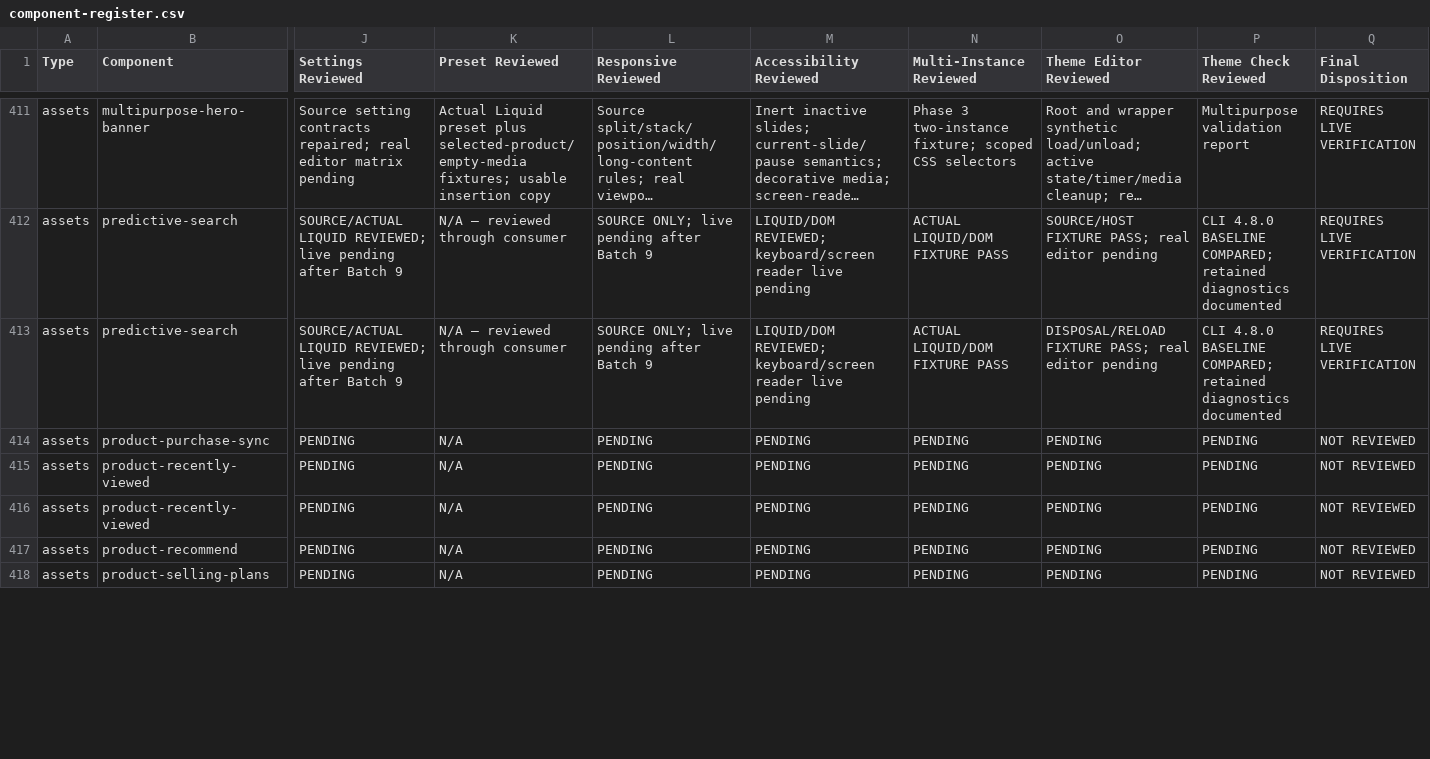
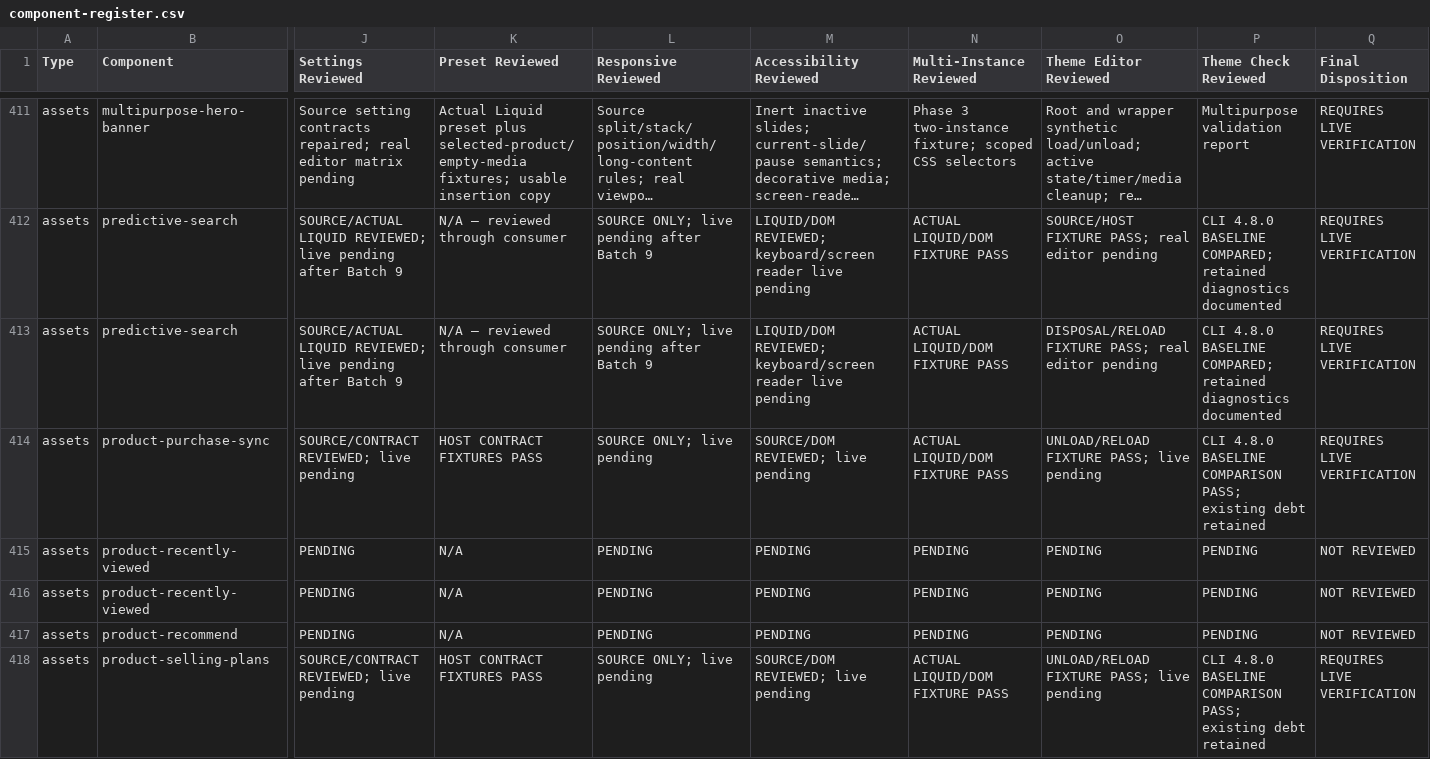
Before and after one commit to DylanJHamilton/Quadratum, a CSV file: docs/phase4/component-register.csv, drawn as a sheet; only a part is shown, gaps mark what is left out; long unchanged cells end in …; the diff covers the shown part only; the diff names each change by its address in the sheet, - before the commit and + after, or states it on an @@ line.

```diff
--- a/docs/phase4/component-register.csv
+++ b/docs/phase4/component-register.csv
-J414 (Settings Reviewed): PENDING
+J414 (Settings Reviewed): SOURCE/CONTRACT REVIEWED; live pending
-K414 (Preset Reviewed): N/A
+K414 (Preset Reviewed): HOST CONTRACT FIXTURES PASS
-L414 (Responsive Reviewed): PENDING
+L414 (Responsive Reviewed): SOURCE ONLY; live pending
-M414 (Accessibility Reviewed): PENDING
+M414 (Accessibility Reviewed): SOURCE/DOM REVIEWED; live pending
-N414 (Multi-Instance Reviewed): PENDING
+N414 (Multi-Instance Reviewed): ACTUAL LIQUID/DOM FIXTURE PASS
-O414 (Theme Editor Reviewed): PENDING
+O414 (Theme Editor Reviewed): UNLOAD/RELOAD FIXTURE PASS; live pending
-P414 (Theme Check Reviewed): PENDING
+P414 (Theme Check Reviewed): CLI 4.8.0 BASELINE COMPARISON PASS; existing debt retained
-Q414 (Final Disposition): NOT REVIEWED
+Q414 (Final Disposition): REQUIRES LIVE VERIFICATION
-J418 (Settings Reviewed): PENDING
+J418 (Settings Reviewed): SOURCE/CONTRACT REVIEWED; live pending
-K418 (Preset Reviewed): N/A
+K418 (Preset Reviewed): HOST CONTRACT FIXTURES PASS
-L418 (Responsive Reviewed): PENDING
+L418 (Responsive Reviewed): SOURCE ONLY; live pending
-M418 (Accessibility Reviewed): PENDING
+M418 (Accessibility Reviewed): SOURCE/DOM REVIEWED; live pending
-N418 (Multi-Instance Reviewed): PENDING
+N418 (Multi-Instance Reviewed): ACTUAL LIQUID/DOM FIXTURE PASS
-O418 (Theme Editor Reviewed): PENDING
+O418 (Theme Editor Reviewed): UNLOAD/RELOAD FIXTURE PASS; live pending
-P418 (Theme Check Reviewed): PENDING
+P418 (Theme Check Reviewed): CLI 4.8.0 BASELINE COMPARISON PASS; existing debt retained
-Q418 (Final Disposition): NOT REVIEWED
+Q418 (Final Disposition): REQUIRES LIVE VERIFICATION
```
Also changed, not shown: 57 edited cells elsewhere in this file, 23 other files.
